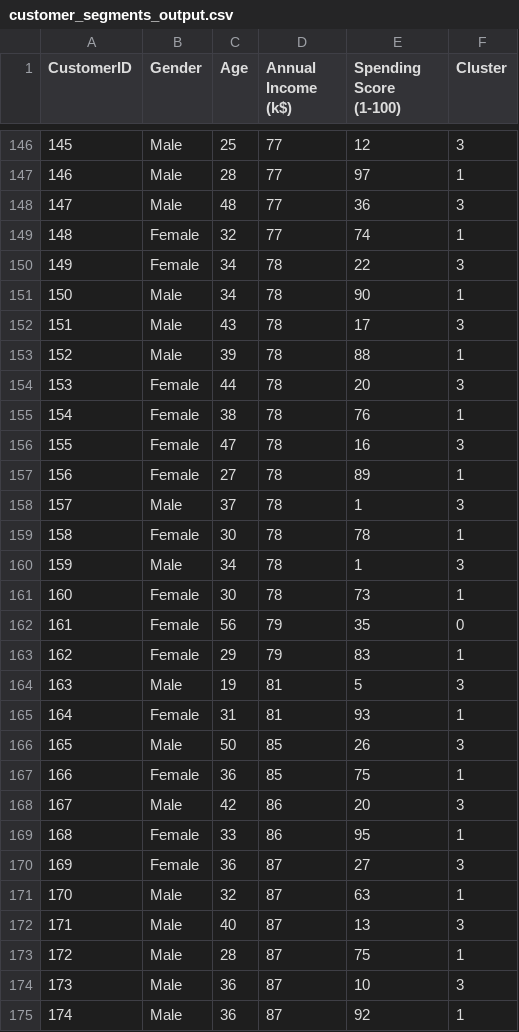
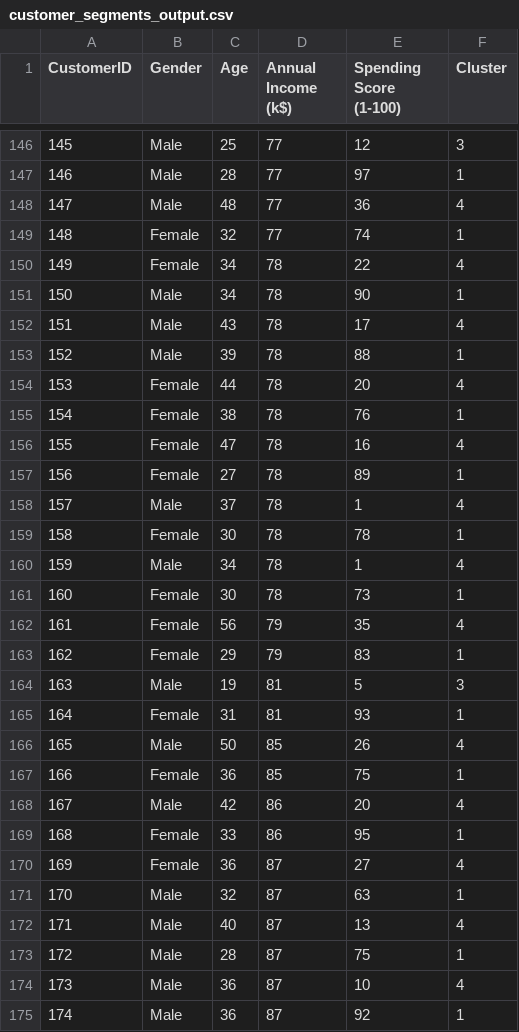
Before and after one commit to APape95/Customer-Segmentation-and-Recommendation-System, a CSV file: customer_segments_output.csv, drawn as a sheet; only a part is shown, gaps mark what is left out; the diff covers the shown part only.

```diff
--- a/customer_segments_output.csv
+++ b/customer_segments_output.csv
@@ -147,17 +147,17 @@ CustomerID,Gender,Age,Annual Income (k$),Spending Score (1-100),Cluster
 146,Male,28,77,97,1
-147,Male,48,77,36,3
+147,Male,48,77,36,4
 148,Female,32,77,74,1
-149,Female,34,78,22,3
+149,Female,34,78,22,4
 150,Male,34,78,90,1
-151,Male,43,78,17,3
+151,Male,43,78,17,4
 152,Male,39,78,88,1
-153,Female,44,78,20,3
+153,Female,44,78,20,4
 154,Female,38,78,76,1
-155,Female,47,78,16,3
+155,Female,47,78,16,4
 156,Female,27,78,89,1
-157,Male,37,78,1,3
+157,Male,37,78,1,4
 158,Female,30,78,78,1
-159,Male,34,78,1,3
+159,Male,34,78,1,4
 160,Female,30,78,73,1
-161,Female,56,79,35,0
+161,Female,56,79,35,4
 162,Female,29,79,83,1
@@ -165,11 +165,11 @@ CustomerID,Gender,Age,Annual Income (k$),Spending Score (1-100),Cluster
 164,Female,31,81,93,1
-165,Male,50,85,26,3
+165,Male,50,85,26,4
 166,Female,36,85,75,1
-167,Male,42,86,20,3
+167,Male,42,86,20,4
 168,Female,33,86,95,1
-169,Female,36,87,27,3
+169,Female,36,87,27,4
 170,Male,32,87,63,1
-171,Male,40,87,13,3
+171,Male,40,87,13,4
 172,Male,28,87,75,1
-173,Male,36,87,10,3
+173,Male,36,87,10,4
 174,Male,36,87,92,1
```
Also changed, not shown: 54 edited cells elsewhere in this file, 1 other file.
